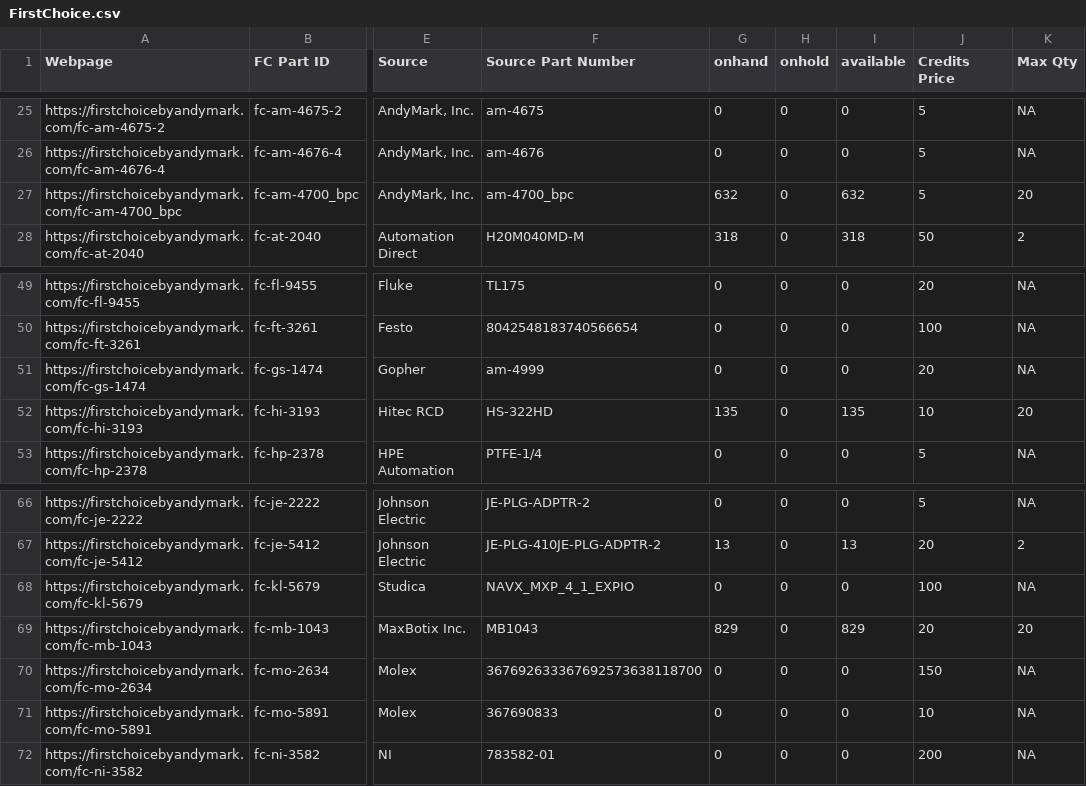
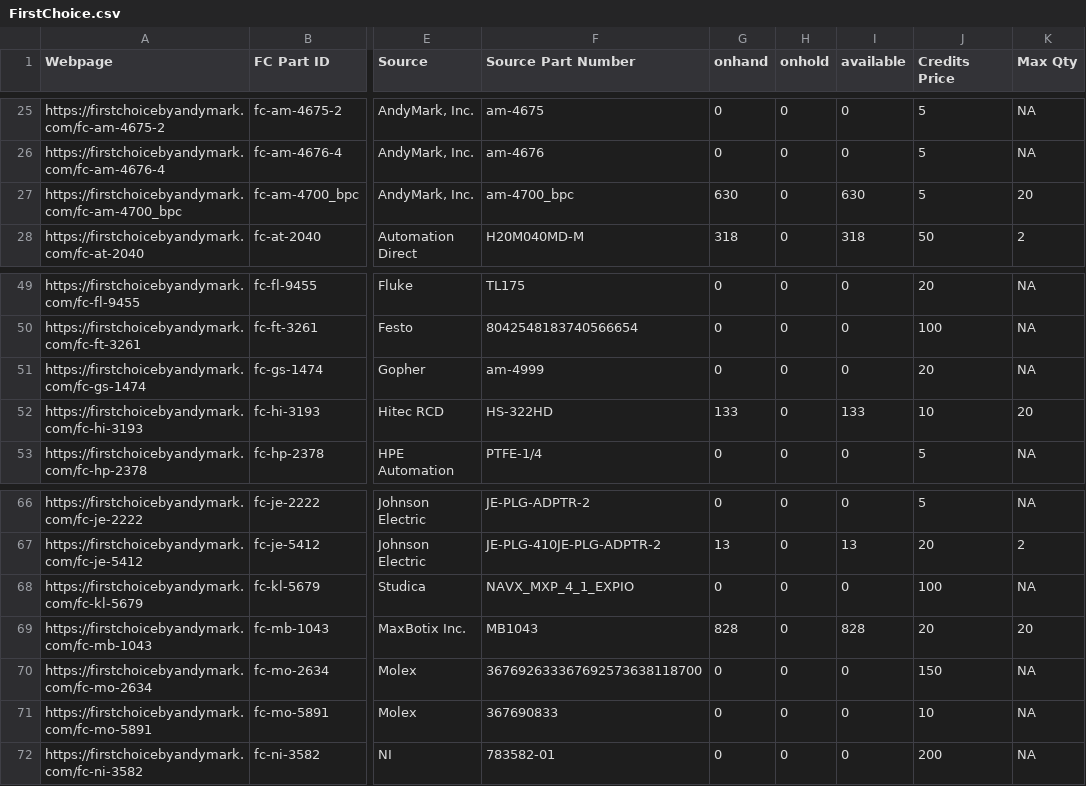
Before and after one commit to TechplexEngineer/FIRSTChoiceScanner, a CSV file: FirstChoice.csv, drawn as a sheet; only a part is shown, gaps mark what is left out; the diff names each change by its address in the sheet, - before the commit and + after, or states it on an @@ line.

```diff
--- a/FirstChoice.csv
+++ b/FirstChoice.csv
-G27 (onhand): 632
+G27 (onhand): 630
-I27 (available): 632
+I27 (available): 630
-G52 (onhand): 135
+G52 (onhand): 133
-I52 (available): 135
+I52 (available): 133
-G69 (onhand): 829
+G69 (onhand): 828
-I69 (available): 829
+I69 (available): 828
```
